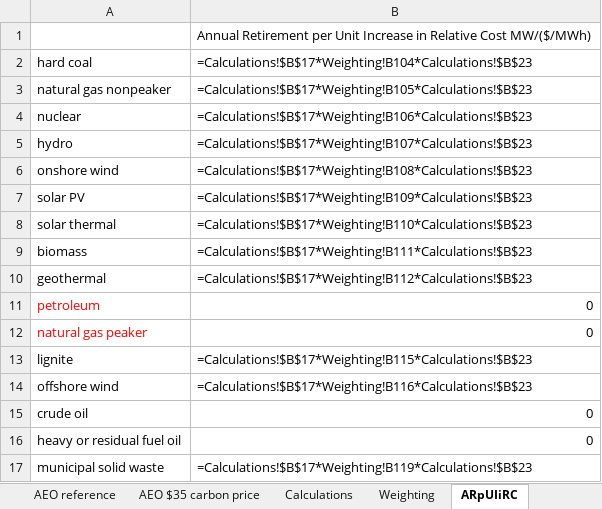
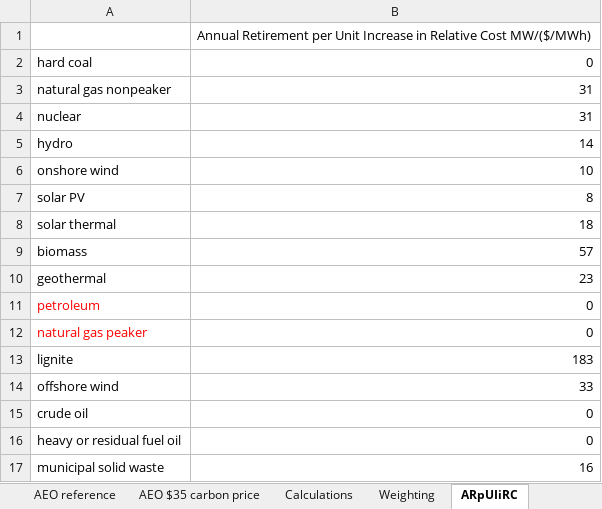
Before and after one commit to EnergyInnovation/eps-oregon, an Excel workbook: InputData/elec/ARpUIiRC/Ann Ret per Unit Inc in Relative Cost.xlsx, sheet ARpUIiRC, drawn as a sheet; values as stored, in another font and other column widths than the file's, no borders; formulas without a stored value are shown as written; the diff names each change by its address in the sheet, - before the commit and + after, or states it on an @@ line.

```diff
--- a/InputData/elec/ARpUIiRC/Ann Ret per Unit Inc in Relative Cost.xlsx (sheet ARpUIiRC)
+++ b/InputData/elec/ARpUIiRC/Ann Ret per Unit Inc in Relative Cost.xlsx (sheet ARpUIiRC)
-B2: =Calculations!$B$17*Weighting!B104*Calculations!$B$23
+B2: 0
-B3: =Calculations!$B$17*Weighting!B105*Calculations!$B$23
+B3: 31
-B4: =Calculations!$B$17*Weighting!B106*Calculations!$B$23
+B4: 31
-B5: =Calculations!$B$17*Weighting!B107*Calculations!$B$23
+B5: 14
-B6: =Calculations!$B$17*Weighting!B108*Calculations!$B$23
+B6: 10
-B7: =Calculations!$B$17*Weighting!B109*Calculations!$B$23
+B7: 8
-B8: =Calculations!$B$17*Weighting!B110*Calculations!$B$23
+B8: 18
-B9: =Calculations!$B$17*Weighting!B111*Calculations!$B$23
+B9: 57
-B10: =Calculations!$B$17*Weighting!B112*Calculations!$B$23
+B10: 23
-B13: =Calculations!$B$17*Weighting!B115*Calculations!$B$23
+B13: 183
-B14: =Calculations!$B$17*Weighting!B116*Calculations!$B$23
+B14: 33
-B17: =Calculations!$B$17*Weighting!B119*Calculations!$B$23
+B17: 16
```
Also changed, not shown: sheet Calculations, sheet Weighting, 1 other file.
